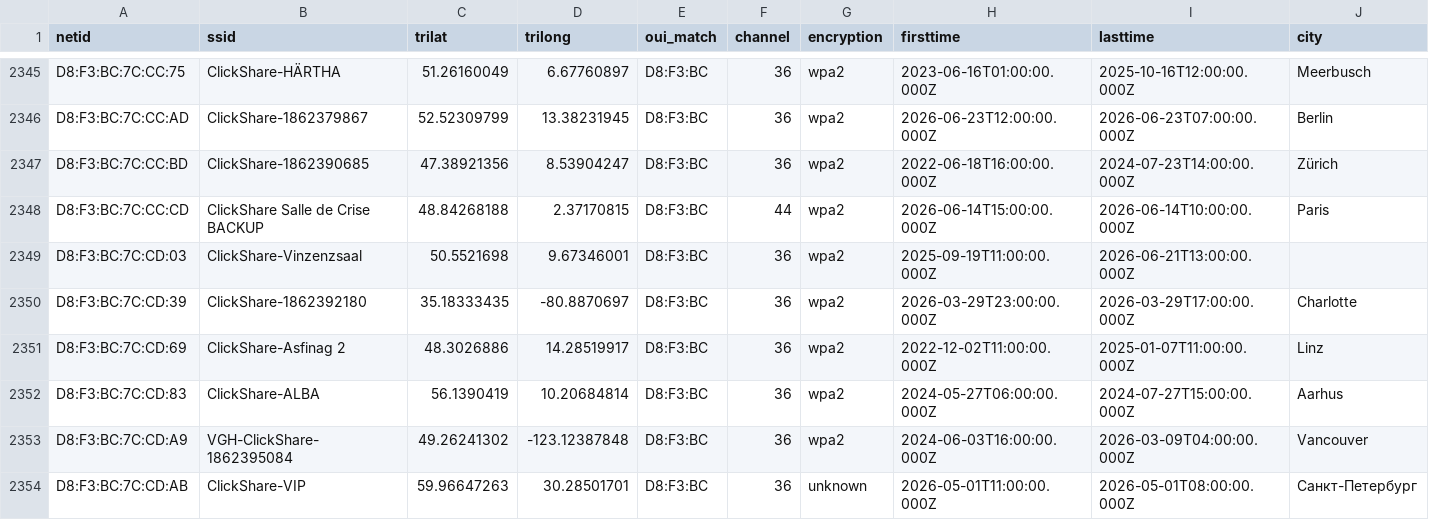
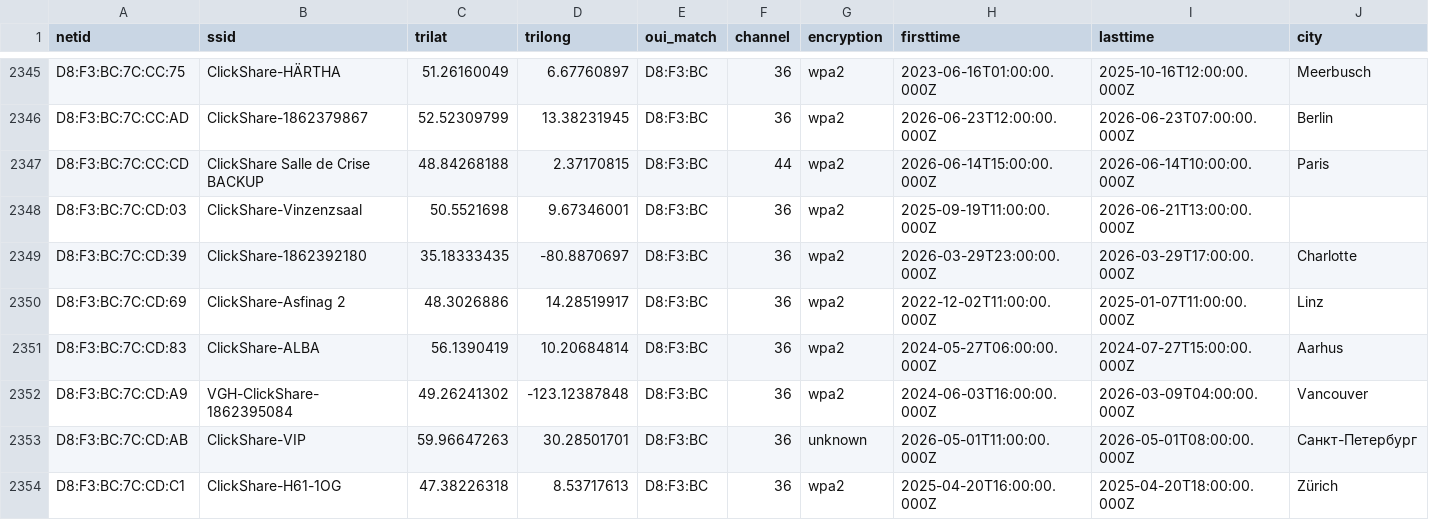
Before and after one commit to simeononsecurity/flock-finder, a CSV file: data/by_oui/D8_F3_BC.csv, drawn as a sheet; only a part is shown, gaps mark what is left out; the shorter side is filled out with more unchanged rows; rows hold the shown columns only; the diff names each change by its address in the sheet, - before the commit and + after, or states it on an @@ line.

```diff
--- a/data/by_oui/D8_F3_BC.csv
+++ b/data/by_oui/D8_F3_BC.csv
-row 2347: D8:F3:BC:7C:CC:BD | ClickShare-1862390685 | 47.38921356 | 8.53904247 | D8:F3:BC | 36 | wpa2 | 2022-06-18T16:00:00.000Z | 2024-07-23T14:00:00.000Z | Zürich
```
Also changed, not shown: data/by_oui/14_5A_FC.csv, 24 other files.
